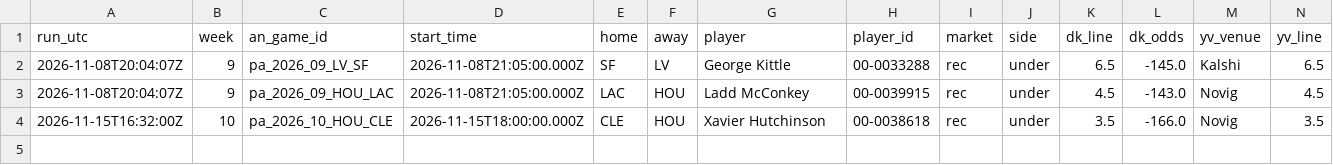
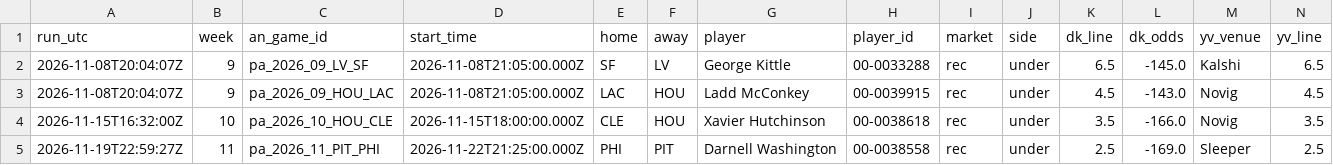
Before and after one commit to wbblanck/nfl-betting-model, a CSV file: data/live/s1_yv_record_2026.csv, drawn as a sheet; only a part is shown; rows hold the shown columns only; the diff names each change by its address in the sheet, - before the commit and + after, or states it on an @@ line.

```diff
--- a/data/live/s1_yv_record_2026.csv
+++ b/data/live/s1_yv_record_2026.csv
+row 5: 2026-11-19T22:59:27Z | 11 | pa_2026_11_PIT_PHI | 2026-11-22T21:25:00.000Z | PHI | PIT | Darnell Washington | 00-0038558 | rec | under | 2.5 | -169.0 | Sleeper | 2.5
```
Also changed, not shown: data/live/mix_record_2026.csv, data/live/s1_picks_2026.csv, 25 other files.
